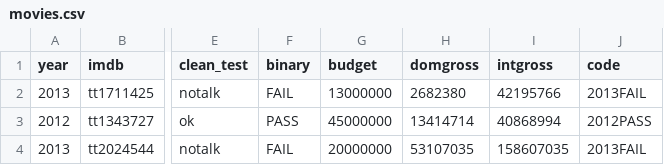
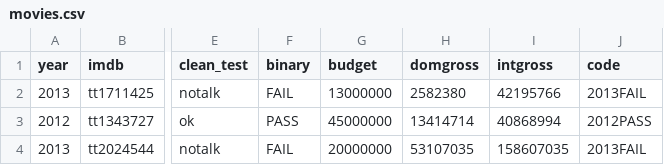
Before and after one commit to Valefc/cine-cicd, a CSV file: datos/movies.csv, drawn as a sheet; only a part is shown, gaps mark what is left out; the diff names each change by its address in the sheet, - before the commit and + after, or states it on an @@ line.

```diff
--- a/datos/movies.csv
+++ b/datos/movies.csv
-H2 (domgross): 2682380
+H2 (domgross): 2582380
```
Also changed, not shown: 1 other file.
